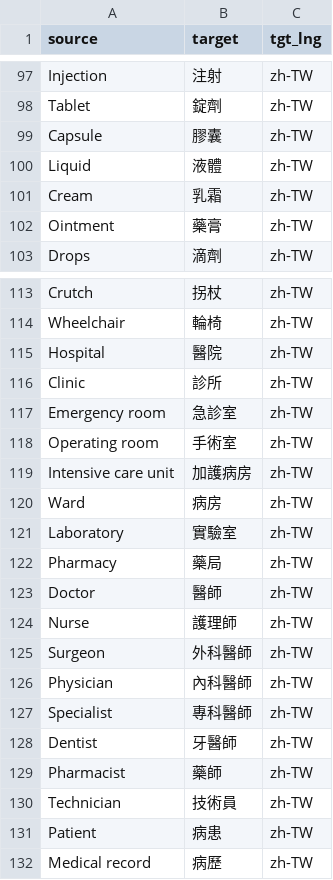
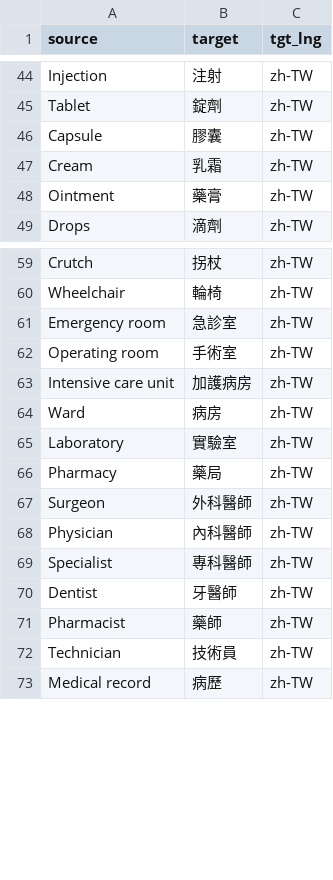
Before and after one commit to kyan001/terms, a CSV file: glossaries/medical_zh-TW.csv, drawn as a sheet; only a part is shown, gaps mark what is left out; the diff covers the shown part only.

```diff
--- a/glossaries/medical_zh-TW.csv
+++ b/glossaries/medical_zh-TW.csv
@@ -99,3 +46,2 @@ Tablet,錠劑,zh-TW
 Capsule,膠囊,zh-TW
-Liquid,液體,zh-TW
 Cream,乳霜,zh-TW
@@ -114,4 +60,2 @@ Crutch,拐杖,zh-TW
 Wheelchair,輪椅,zh-TW
-Hospital,醫院,zh-TW
-Clinic,診所,zh-TW
 Emergency room,急診室,zh-TW
@@ -122,4 +66,2 @@ Laboratory,實驗室,zh-TW
 Pharmacy,藥局,zh-TW
-Doctor,醫師,zh-TW
-Nurse,護理師,zh-TW
 Surgeon,外科醫師,zh-TW
@@ -130,3 +72,2 @@ Pharmacist,藥師,zh-TW
 Technician,技術員,zh-TW
-Patient,病患,zh-TW
 Medical record,病歷,zh-TW
```
Also changed, not shown: 53 removed rows elsewhere in this file, glossaries/medical_zh-CN.csv.
